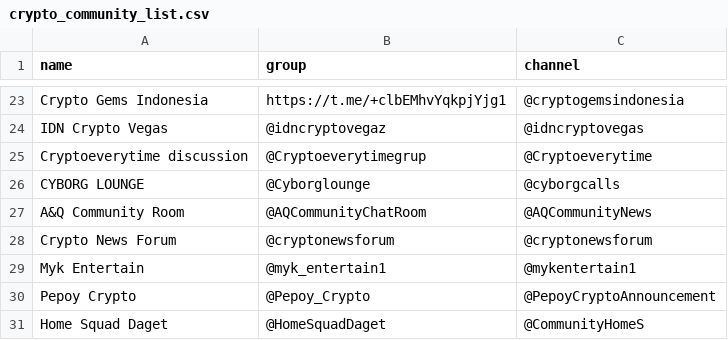
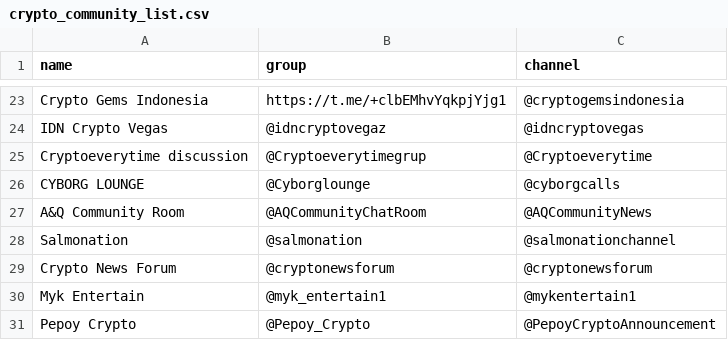
Before and after one commit to faishal-lib/Dataset, a CSV file: Blockchain/Community/Telegram/crypto_community_list.csv, drawn as a sheet; only a part is shown, gaps mark what is left out; the shorter side is filled out with more unchanged rows; the diff names each change by its address in the sheet, - before the commit and + after, or states it on an @@ line.

Commit message:
Update crypto_community_list.csv

```diff
--- a/Blockchain/Community/Telegram/crypto_community_list.csv
+++ b/Blockchain/Community/Telegram/crypto_community_list.csv
+row 28: Salmonation | @salmonation | @salmonationchannel
```
